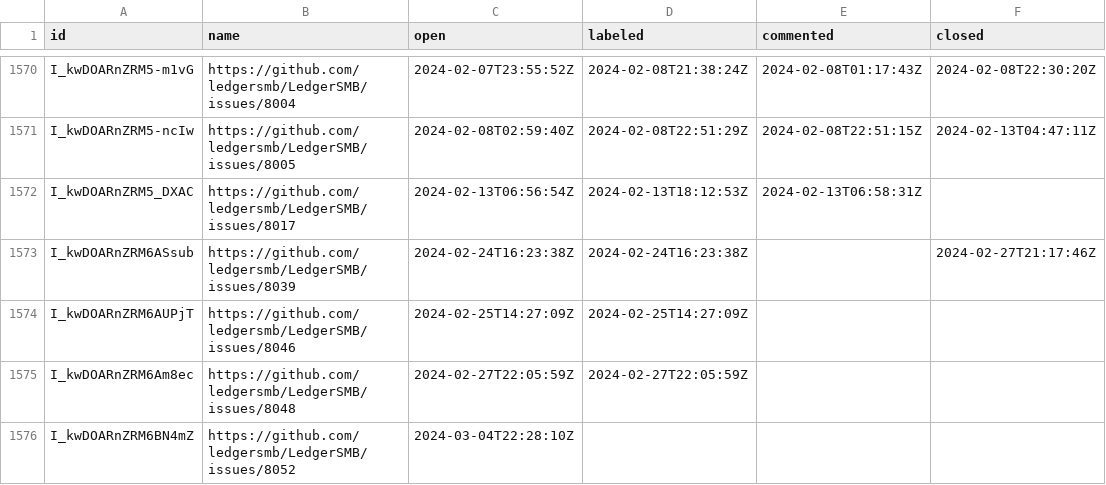
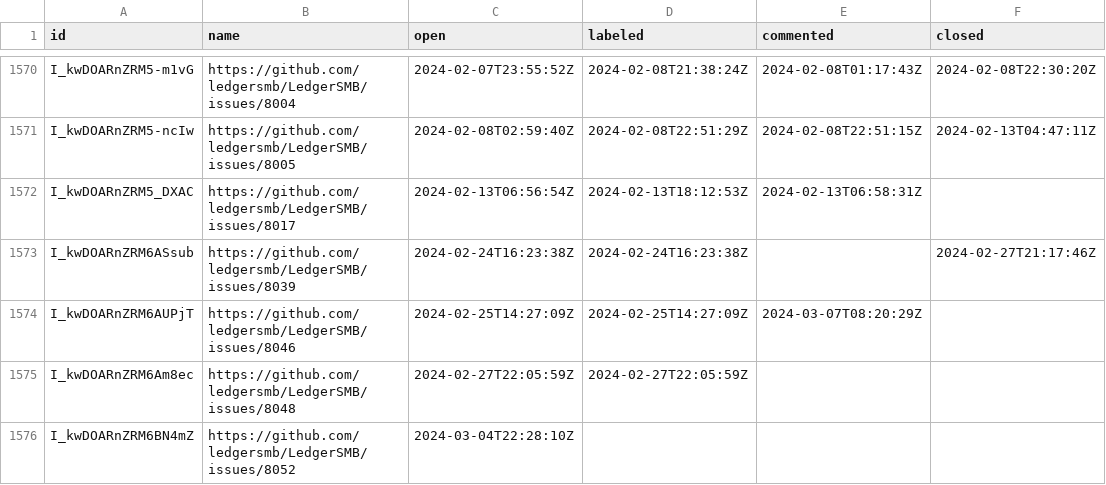
Before and after one commit to ledgersmb/ledgersmb-oselvar, a CSV file: data/ledgersmb/LedgerSMB/issues.csv, drawn as a sheet; only a part is shown, gaps mark what is left out.

```diff
--- a/data/ledgersmb/LedgerSMB/issues.csv
+++ b/data/ledgersmb/LedgerSMB/issues.csv
@@ -1573,3 +1573,3 @@ I_kwDOARnZRM5_DXAC,https://github.com/ledgersmb/LedgerSMB/issues/8017,2024-02-13
 I_kwDOARnZRM6ASsub,https://github.com/ledgersmb/LedgerSMB/issues/8039,2024-02-24T16:23:38Z,2024-02-24T16:23:38Z,,2024-02-27T21:17:46Z
-I_kwDOARnZRM6AUPjT,https://github.com/ledgersmb/LedgerSMB/issues/8046,2024-02-25T14:27:09Z,2024-02-25T14:27:09Z,,
+I_kwDOARnZRM6AUPjT,https://github.com/ledgersmb/LedgerSMB/issues/8046,2024-02-25T14:27:09Z,2024-02-25T14:27:09Z,2024-03-07T08:20:29Z,
 I_kwDOARnZRM6Am8ec,https://github.com/ledgersmb/LedgerSMB/issues/8048,2024-02-27T22:05:59Z,2024-02-27T22:05:59Z,,
```
